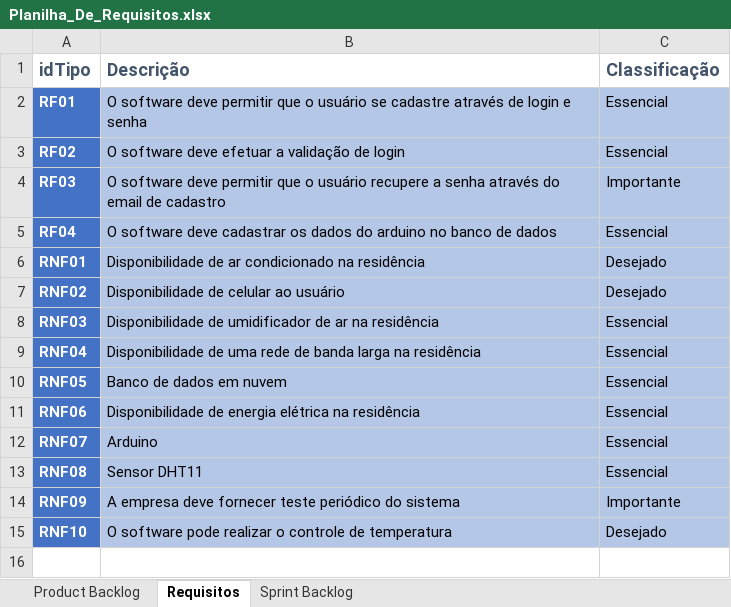
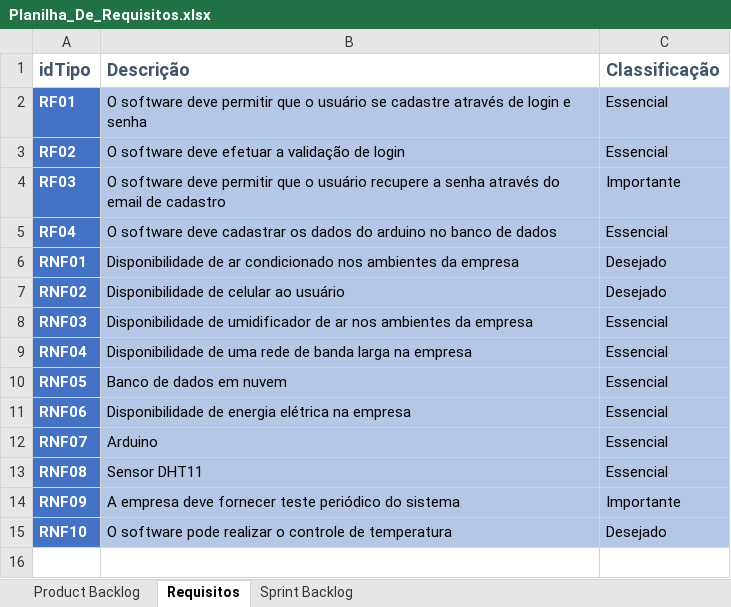
Before and after one commit to esteves-esta/TechHumi, an Excel workbook: documentacao/Planilha_De_Requisitos.xlsx, sheet Requisitos, drawn as a sheet; only a part is shown; values as stored, in another font and other column widths than the file's, no borders; the diff names each change by its address in the sheet, - before the commit and + after, or states it on an @@ line.

```diff
--- a/documentacao/Planilha_De_Requisitos.xlsx (sheet Requisitos)
+++ b/documentacao/Planilha_De_Requisitos.xlsx (sheet Requisitos)
-B6 (Descrição): …ar condicionado na residência
+B6 (Descrição): …ar condicionado nos ambientes da empresa
-B8 (Descrição): …de ar na residência
+B8 (Descrição): …de ar nos ambientes da empresa
-B9 (Descrição): …larga na residência
+B9 (Descrição): …larga na empresa
-B11 (Descrição): …elétrica na residência
+B11 (Descrição): …elétrica na empresa
```
Also changed, not shown: sheet Sprint Backlog, sheet Product Backlog, 1 other file.
